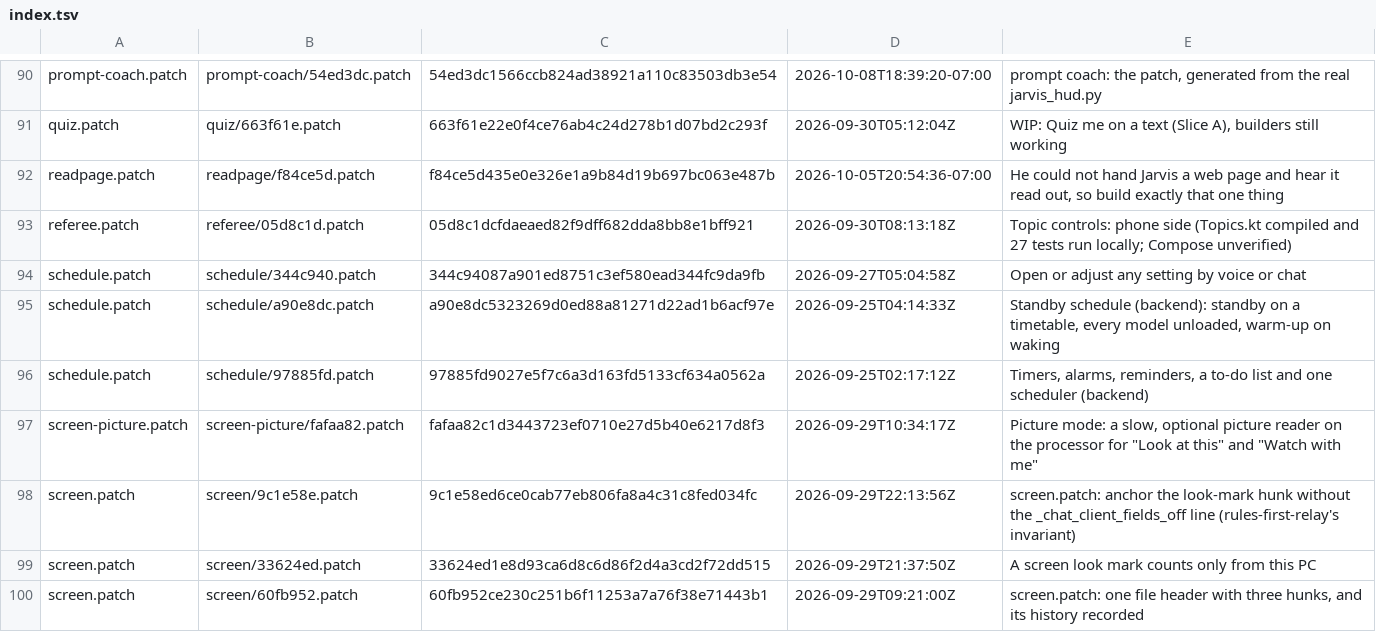
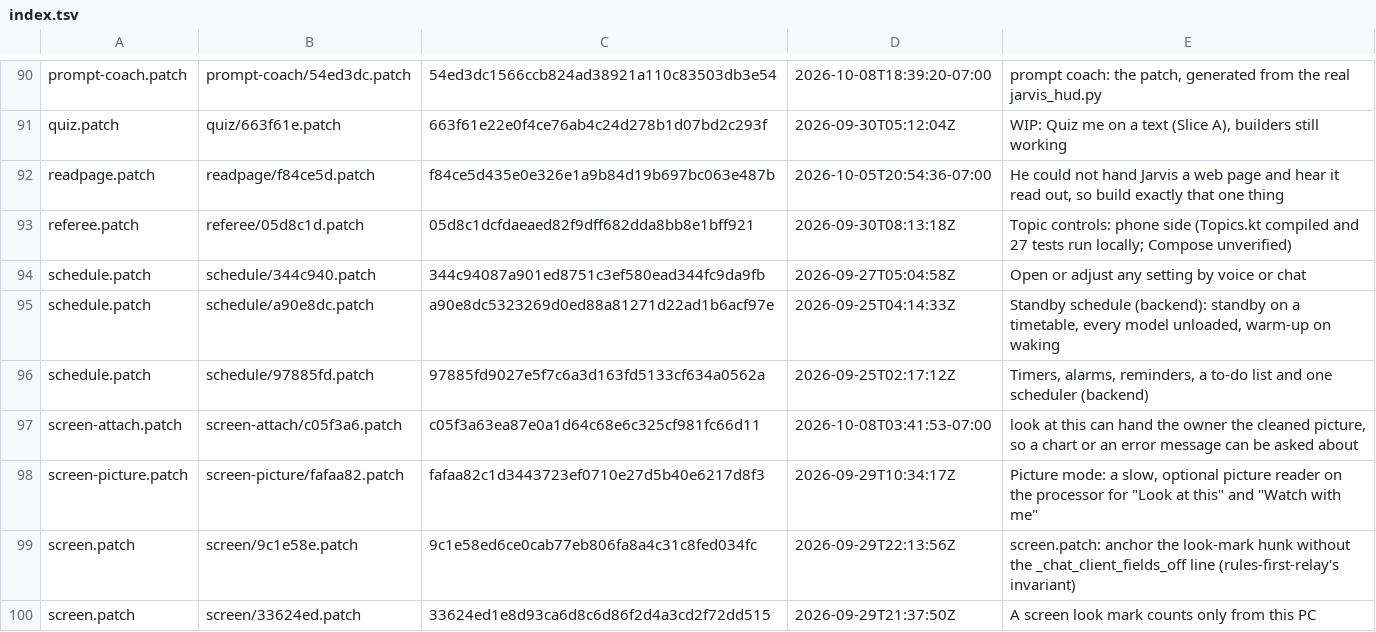
Before and after one commit to darknight11ish/Epic-Jarvis, a TSV file: backend/patch-history/index.tsv, drawn as a sheet; only a part is shown, gaps mark what is left out; the shorter side is filled out with more unchanged rows; the diff names each change by its address in the sheet, - before the commit and + after, or states it on an @@ line.

Commit message:
screen-attach.patch re-anchored: it applied to the 128-patch list, proven
Held on this LOCAL branch and deliberately NOT pushed. It was correct for the
list it was built against, and that list no longer exists.

THE BUG. screen-attach.patch anchored on tutorials.patch's two print lines
above "# Before the main socket". chatbot-limits-hud.patch is applied later and
inserts its own block before that same comment, so the line above it is chatbot
money's. The patch therefore did not apply to the owner's backend at all - but
only on the REPAIR pass, which is the one the owner hits, because their backend
carries 7 older patch versions.

THE FIX. Only the three context lines changed; every added line is byte for
byte what it was. Found by letting the walk complete with screen-attach
excluded, then reading the file it really meets.

PROOF. Rehearsal on a copy of the published base:

  ok           screen-attach.patch
  ok    Checked again on the real files: all 128 patches are on.
  ok    All 175 modules this repository ships are there and up to date.
  DONE - no problems, but NOT fully proven (-SkipTests)

and 15/0 test_installed_stand_in, 62/0 test_retrieve_count (the other session's
strict-equality pin), 57/0 test_screen_attach, 24/0 test_patch_history.

Two mistakes of mine on the way, both caught by other tests:
- adding the socket line as trailing context made it appear twice in the stack,
  breaking test_loopback_too and test_bind_wildcard, which need exactly one;
- the rebuild let the added-line count drift to 16, breaking the stand-in build.
Both are why the added lines are now copied verbatim from the original.

WHY IT IS NOT PUSHED. Main moved to 131 patches while this was being proven.
New patches (attention-settings, limits-settings, handoff-mode) insert before
the same comment, so the neighbour this patch names is stale again - and
handoff-mode.patch is itself MALFORMED:

  error: patch fragment without header at handoff-mode.patch:12: @@ -840,4 +841,14 @@

Anchoring on a neighbouring patch's block is a losing game: 41 patches compete
for that one comment, so every new patch added there breaks the anchor again.
The durable fix is for the anchor to name something no other patch writes.

```diff
--- a/backend/patch-history/index.tsv
+++ b/backend/patch-history/index.tsv
+row 97: screen-attach.patch | screen-attach/c05f3a6.patch | c05f3a63ea87e0a1d64c68e6c325cf981fc66d11 | 2026-10-08T03:41:53-07:00 | look at this can hand the owner the cleaned picture, so a chart or an error message can be asked about
```
Also changed, not shown: 2 other files.
